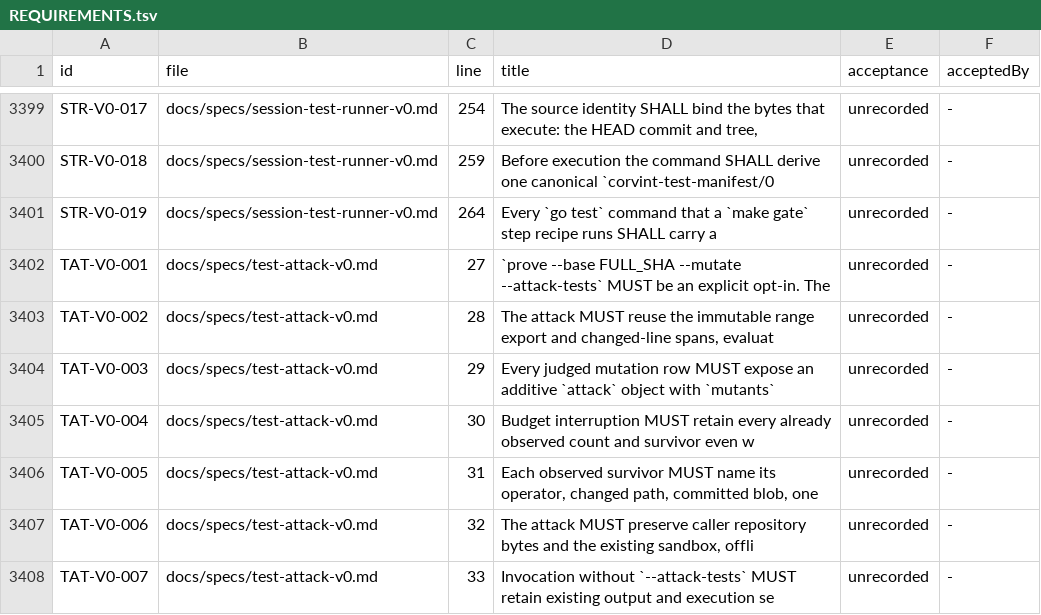
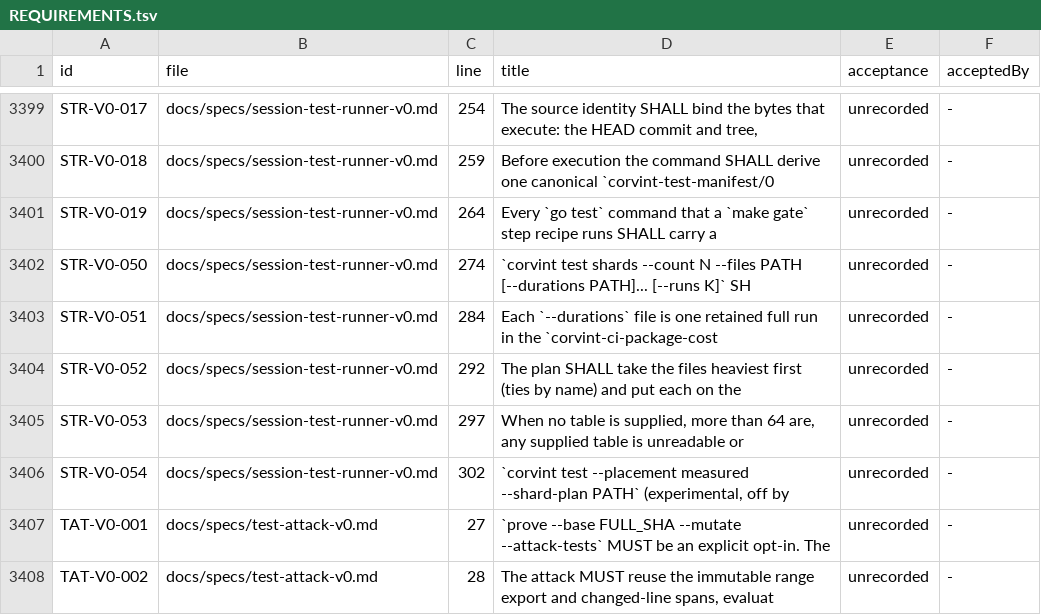
Before and after one commit to beamfall/corvint, a TSV file: docs/specs/REQUIREMENTS.tsv, drawn as a sheet; only a part is shown, gaps mark what is left out; the shorter side is filled out with more unchanged rows; the diff names each change by its address in the sheet, - before the commit and + after, or states it on an @@ line.

Commit message:
tests: duration-balanced shard planner and measured placement (V1-1579)
Add `corvint test shards`, a deterministic plan that weighs each listed
file by the median of the last K retained full-run cost tables, places
files longest first on the lightest shard, flags unknown files and falls
back to a reported complete round-robin. `--placement measured
--shard-plan` feeds the plan's partition digest into the sharded
manifest and verify-shards fan-in. STR-V0-050..054.

Refs V1-1579

```diff
--- a/docs/specs/REQUIREMENTS.tsv
+++ b/docs/specs/REQUIREMENTS.tsv
+row 3402: STR-V0-050 | docs/specs/session-test-runner-v0.md | 274 | `corvint test shards --count N --files PATH [--durations PATH]... [--runs K]` SH | unrecorded | -
+row 3403: STR-V0-051 | docs/specs/session-test-runner-v0.md | 284 | Each `--durations` file is one retained full run in the `corvint-ci-package-cost | unrecorded | -
+row 3404: STR-V0-052 | docs/specs/session-test-runner-v0.md | 292 | The plan SHALL take the files heaviest first (ties by name) and put each on the | unrecorded | -
+row 3405: STR-V0-053 | docs/specs/session-test-runner-v0.md | 297 | When no table is supplied, more than 64 are, any supplied table is unreadable or | unrecorded | -
+row 3406: STR-V0-054 | docs/specs/session-test-runner-v0.md | 302 | `corvint test --placement measured --shard-plan PATH` (experimental, off by | unrecorded | -
```
Also changed, not shown: 10 other files.
